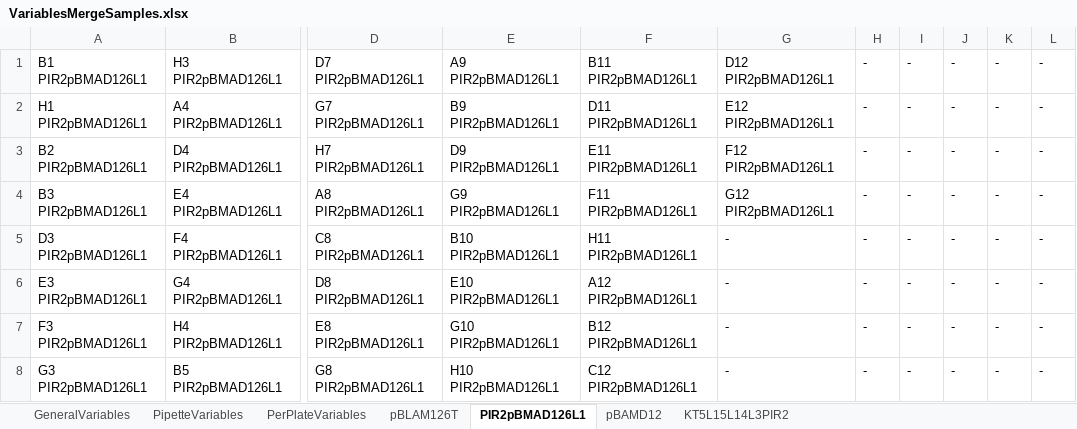
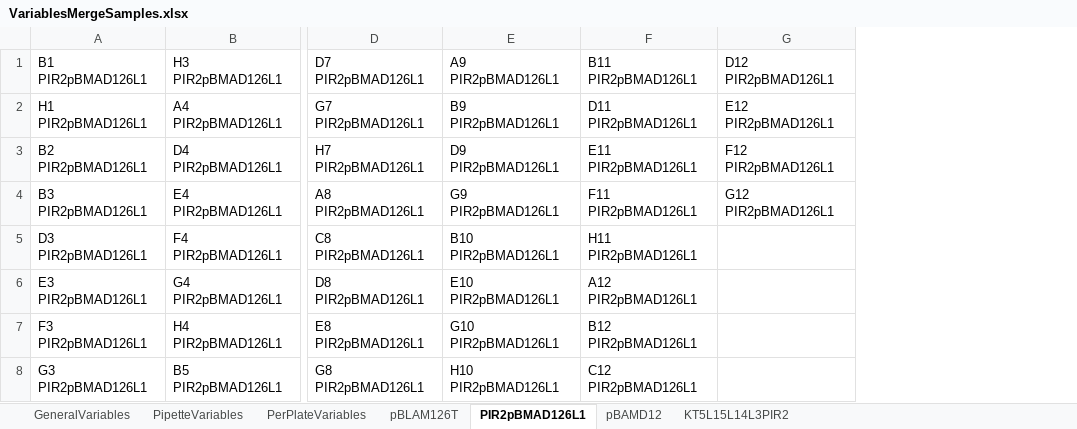
Before and after one commit to Biocomputation-CBGP/LAPrepository, an Excel workbook: LAPEntries/LAP-NplateMerging-OT2-1.0.0/VariablesMergeSamples.xlsx, sheet PIR2pBMAD126L1, drawn as a sheet; only a part is shown, gaps mark what is left out; values as stored, in another font and other column widths than the file's, no borders; the diff names each change by its address in the sheet, - before the commit and + after, or states it on an @@ line.

```diff
--- a/LAPEntries/LAP-NplateMerging-OT2-1.0.0/VariablesMergeSamples.xlsx (sheet PIR2pBMAD126L1)
+++ b/LAPEntries/LAP-NplateMerging-OT2-1.0.0/VariablesMergeSamples.xlsx (sheet PIR2pBMAD126L1)
-column H (-), rows 2-8: all -
-column I (-), rows 2-8: all -
-column J (-), rows 2-8: all -
-column K (-), rows 2-8: all -
-column L (-), rows 2-8: all -
-G5:G8 (D12 PIR2pBMAD126L1): -
+G5:G8 (D12 PIR2pBMAD126L1): (empty)
```
Also changed, not shown: sheet KT5L15L14L3PIR2, sheet pBLAM126T, sheet pBAMD12, sheet GeneralVariables, sheet PipetteVariables, sheet PerPlateVariables, 2 other files.
